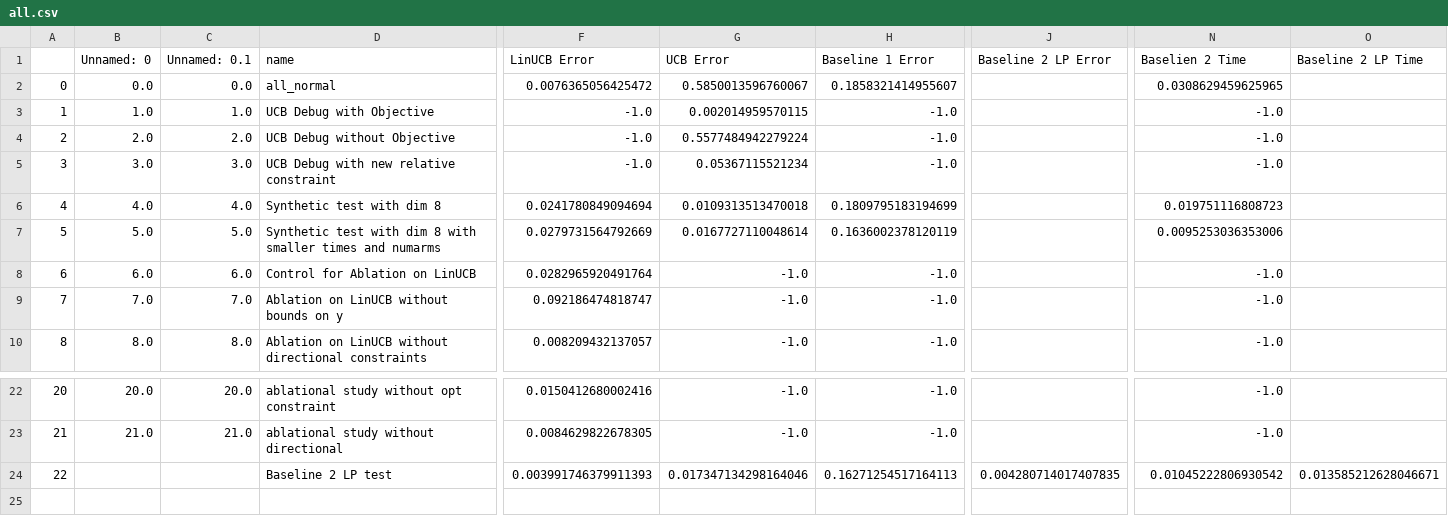
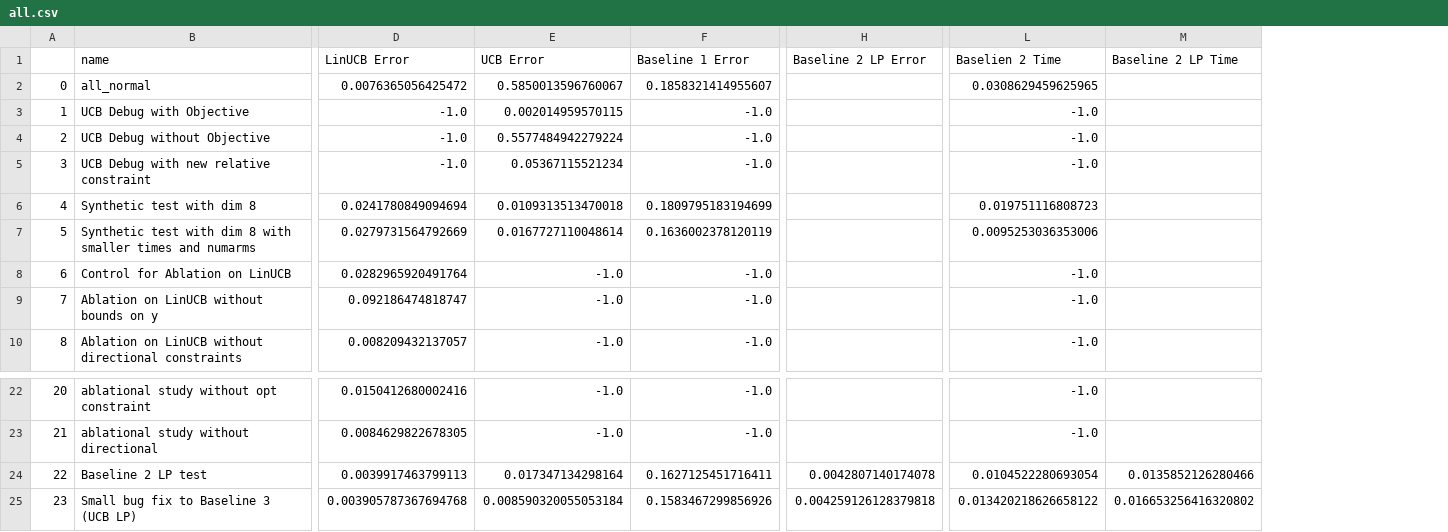
Before and after one commit to EtashGuha/InvLinUCB, a CSV file: data/all.csv, drawn as a sheet; only a part is shown, gaps mark what is left out; removed rows and columns are numbered as before the commit, all else as after; rows hold the shown columns only; the diff names each change by its address in the sheet, - before the commit and + after, or states it on an @@ line.

```diff
--- a/data/all.csv
+++ b/data/all.csv
-column B (Unnamed: 0), rows 2-10: 0.0 | 1.0 | 2.0 | 3.0 | 4.0 | 5.0 | 6.0 | 7.0 | 8.0; rows 22-23: 20.0 | 21.0
-column C (Unnamed: 0.1), rows 2-10: 0.0 | 1.0 | 2.0 | 3.0 | 4.0 | 5.0 | 6.0 | 7.0 | 8.0; rows 22-23: 20.0 | 21.0
-D24 (LinUCB Error): 0.003991746379911393
+D24 (LinUCB Error): 0.0039917463799113
-E24 (UCB Error): 0.017347134298164046
+E24 (UCB Error): 0.017347134298164
-F24 (Baseline 1 Error): 0.16271254517164113
+F24 (Baseline 1 Error): 0.1627125451716411
-H24 (Baseline 2 LP Error): 0.004280714017407835
+H24 (Baseline 2 LP Error): 0.0042807140174078
-L24 (Baselien 2 Time): 0.01045222806930542
+L24 (Baselien 2 Time): 0.0104522280693054
-M24 (Baseline 2 LP Time): 0.013585212628046671
+M24 (Baseline 2 LP Time): 0.0135852126280466
+row 25: 23 | Small bug fix to Baseline 3 (UCB LP) | 0.003905787367694768 | 0.008590320055053184 | 0.1583467299856926 | 0.004259126128379818 | 0.013420218626658122 | 0.016653256416320802
```
Also changed, not shown: 11 other files.
